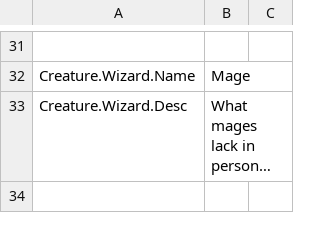
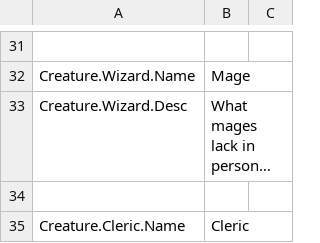
Before and after one commit to Dove-Bren/ProjectLord, a CSV file: Content/Localization/ST_Creature.csv, drawn as a sheet; only a part is shown, gaps mark what is left out; long unchanged cells end in …; the diff covers the shown part only; the diff names each change by its address in the sheet, - before the commit and + after, or states it on an @@ line.

Commit message:
Start adding Cleric. Added mesh, AB, unit base class, etc.
Not recruitable, abilities aren't set up, etc.
Also will need custom BehaviorTree which isn't set up yet.

Part of #84

```diff
--- a/Content/Localization/ST_Creature.csv
+++ b/Content/Localization/ST_Creature.csv
+row 35: Creature.Cleric.Name | Cleric
```
Also changed, not shown: 2 added rows elsewhere in this file, 17 other files.
